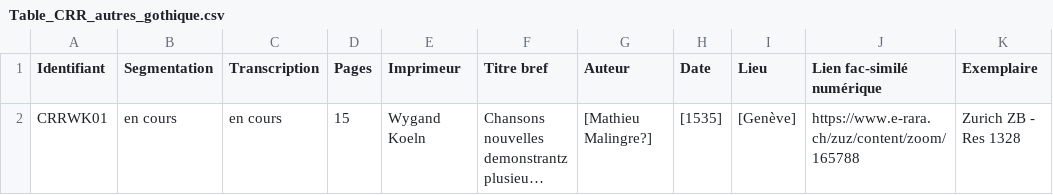
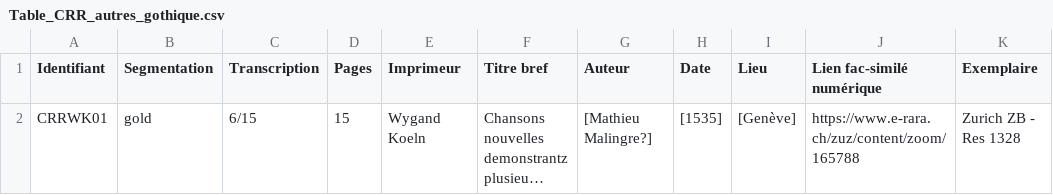
Before and after one commit to SETAFDH/SETAF-autres-gothique, a CSV file: Table_CRR_autres_gothique.csv, drawn as a sheet; only a part is shown; long unchanged cells end in …; the diff names each change by its address in the sheet, - before the commit and + after, or states it on an @@ line.

Commit message:
Update Table_CRR_autres_gothique.csv

```diff
--- a/Table_CRR_autres_gothique.csv
+++ b/Table_CRR_autres_gothique.csv
-B2 (Segmentation): en cours
+B2 (Segmentation): gold
-C2 (Transcription): en cours
+C2 (Transcription): 6/15
```
